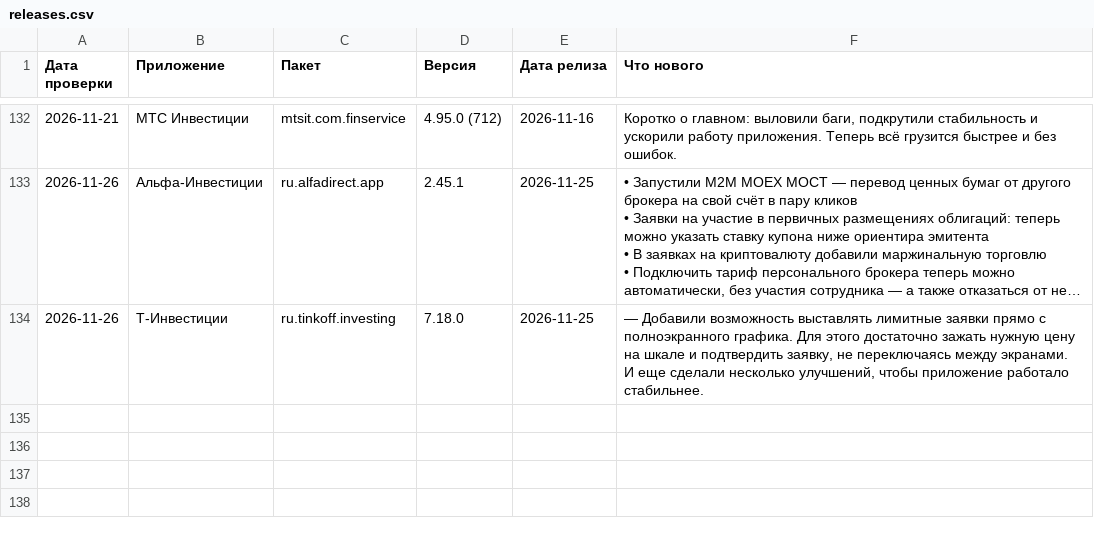
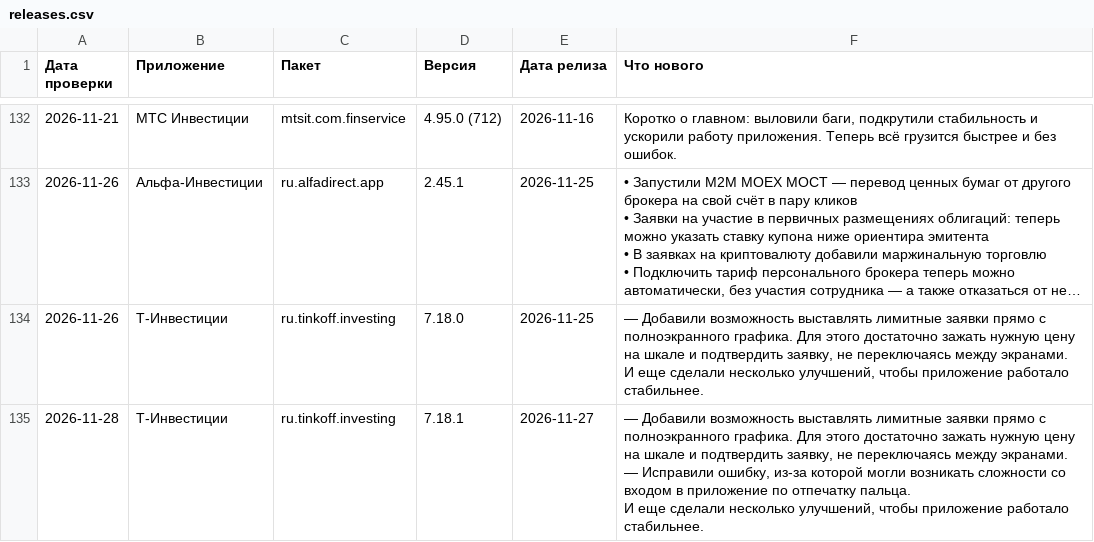
Before and after one commit to IgorCh2004/Updates_versions, a CSV file: releases.csv, drawn as a sheet; only a part is shown, gaps mark what is left out; long unchanged cells end in …; ↵ is a line break in a cell; the diff names each change by its address in the sheet, - before the commit and + after, or states it on an @@ line.

```diff
--- a/releases.csv
+++ b/releases.csv
+row 135: 2026-11-28 | Т-Инвестиции | ru.tinkoff.investing | 7.18.1 | 2026-11-27 | — Добавили возможность выставлять лимитные заявки прямо с полноэкранного графика. Для этого достаточно зажать нужную цену на шкале и подтвердить заявку, не переключаясь между экранами. ↵ — Исправили ошибку, из-за которой могли возникать сложности со входом в приложение по отпечатку пальца. ↵ И еще сделали несколько улучшений, чтобы приложение работало стабильнее.
```
Also changed, not shown: 5 other files.
